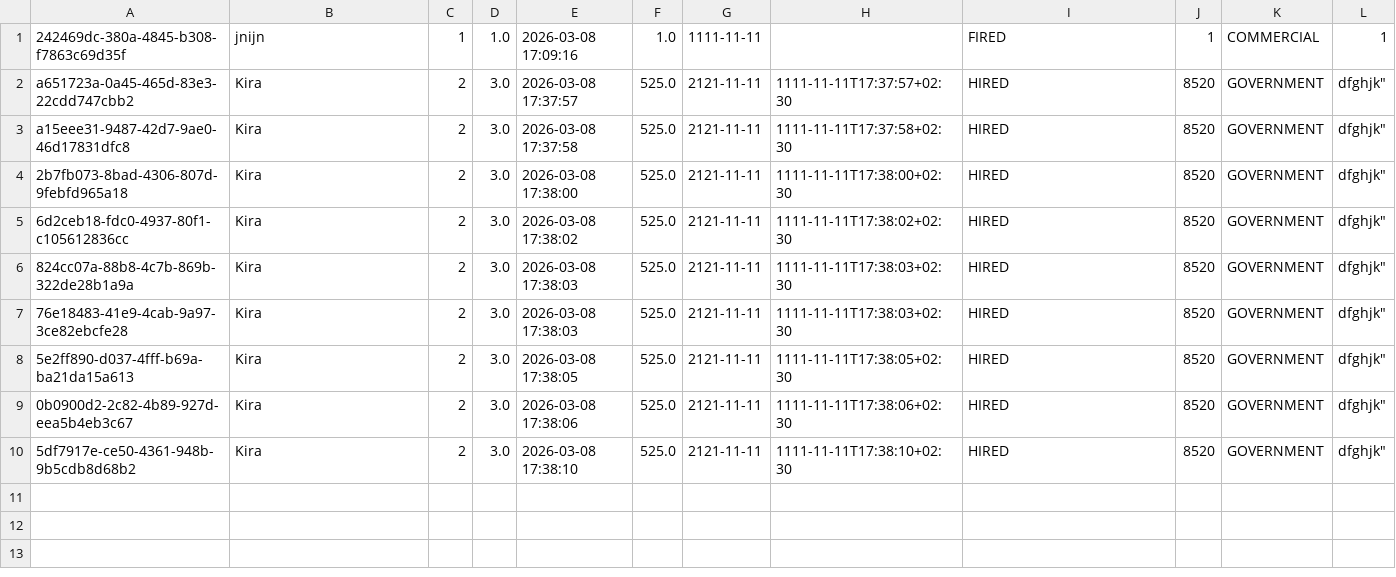
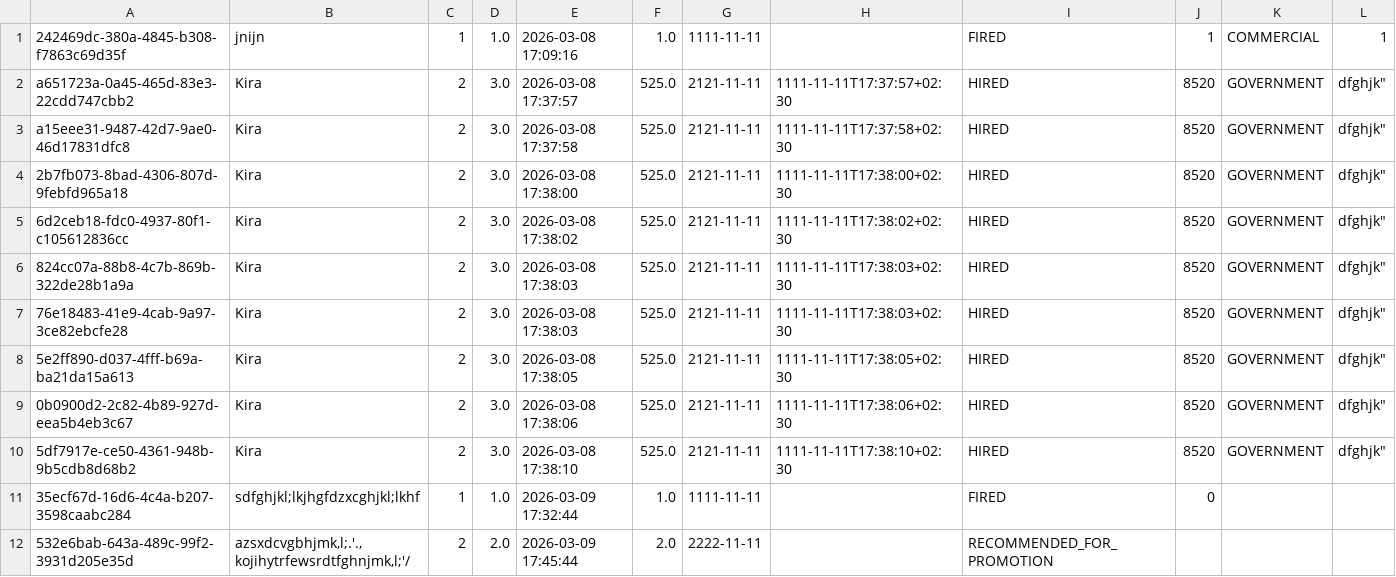
Before and after one commit to al-ek-sa/lab5-8, a CSV file: workers.csv, drawn as a sheet.

```diff
--- a/workers.csv
+++ b/workers.csv
@@ -10 +10,3 @@
 "5df7917e-ce50-4361-948b-9b5cdb8d68b2";"Kira";"2";"3.0";"2026-03-08 17:38:10";"525.0";"2121-11-11";"1111-11-11T17:38:10+02:30";"HIRED";"8520";"GOVERNMENT";"dfghjk"""
+"35ecf67d-16d6-4c4a-b207-3598caabc284";"sdfghjkl;lkjhgfdzxcghjkl;lkhf";"1";"1.0";"2026-03-09 17:32:44";"1.0";"1111-11-11";"";"FIRED";"0";"";""
+"532e6bab-643a-489c-99f2-3931d205e35d";"azsxdcvgbhjmk,l;.'.,kojihytrfewsrdtfghnjmk,l;'/";"2";"2.0";"2026-03-09 17:45:44";"2.0";"2222-11-11";"";"RECOMMENDED_FOR_PROMOTION";"";"";""
```
Also changed, not shown: 9 other files.
